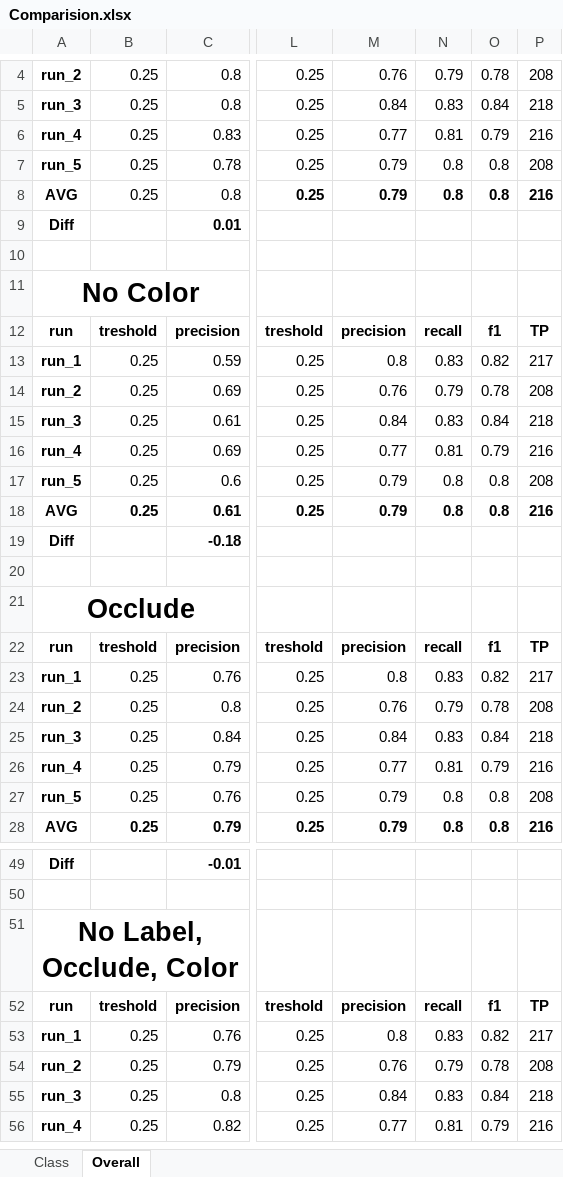
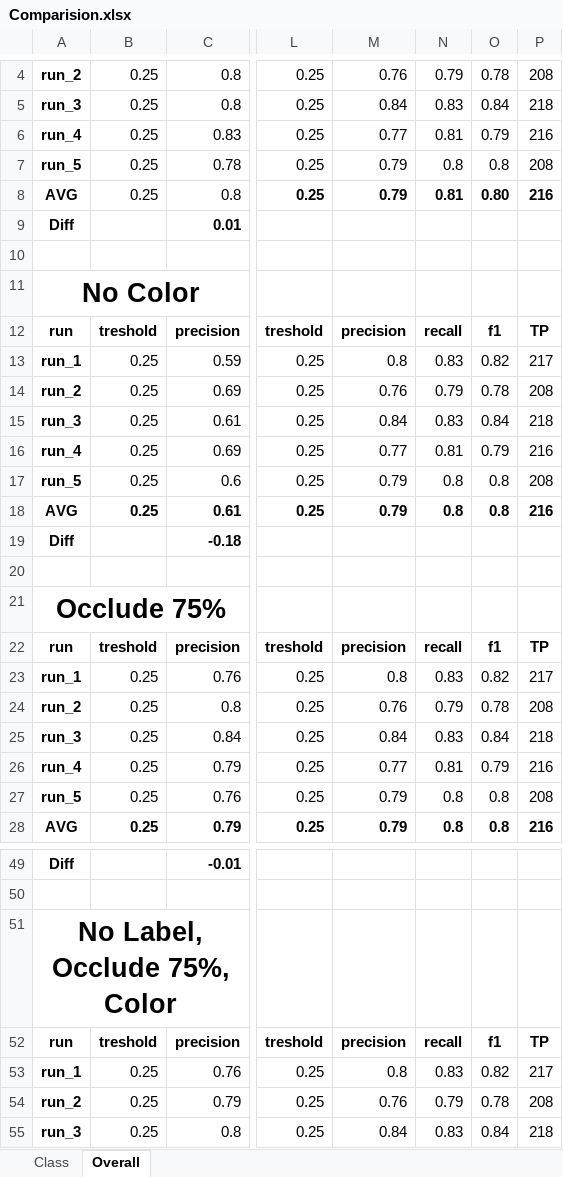
Before and after one commit to pineappledafruitdude/AISSCV_results, an Excel workbook: Comparision.xlsx, sheet Overall, drawn as a sheet; only a part is shown, gaps mark what is left out; the shorter side is filled out with more unchanged rows; values as stored, in another font and other column widths than the file's, no borders; conditional formats not drawn; the diff covers the shown part only; the diff names each change by its address in the sheet, - before the commit and + after, or states it on an @@ line.

```diff
--- a/Comparision.xlsx (sheet Overall)
+++ b/Comparision.xlsx (sheet Overall)
-N8: 0.8
+N8: 0.81
-O8: 0.8
+O8: 0.80
-A21: Occlude
+A21: Occlude 75%
-A51: No Label, Occlude, Color
+A51: No Label, Occlude 75%, Color
```
Also changed, not shown: 61 added rows elsewhere in this sheet, sheet Class.
